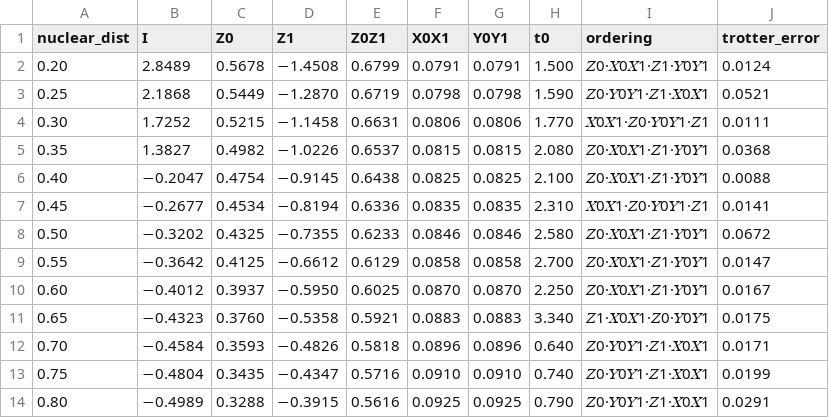
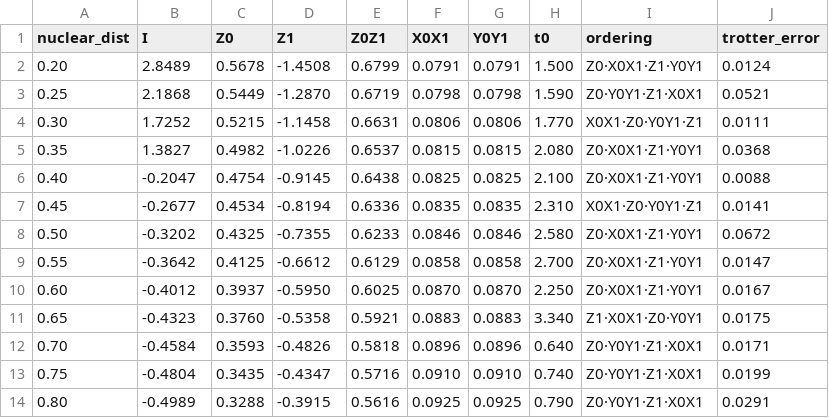
Before and after one commit to miguelruor/QPE-for-H2, a CSV file: table_coeffs.csv, drawn as a sheet; only a part is shown; the diff covers the shown part only; the diff names each change by its address in the sheet, - before the commit and + after, or states it on an @@ line.

```diff
--- a/table_coeffs.csv
+++ b/table_coeffs.csv
-D2 (Z1): −1.4508
+D2 (Z1): -1.4508
-I2 (ordering): 𝑍0·𝑋0𝑋1·𝑍1·𝑌0𝑌1
+I2 (ordering): Z0·X0X1·Z1·Y0Y1
-D3 (Z1): −1.2870
+D3 (Z1): -1.2870
-I3 (ordering): 𝑍0·𝑌0𝑌1·𝑍1·𝑋0𝑋1
+I3 (ordering): Z0·Y0Y1·Z1·X0X1
-D4 (Z1): −1.1458
+D4 (Z1): -1.1458
-I4 (ordering): 𝑋0𝑋1·𝑍0·𝑌0𝑌1·𝑍1
+I4 (ordering): X0X1·Z0·Y0Y1·Z1
-D5 (Z1): −1.0226
+D5 (Z1): -1.0226
-I5:I6 (ordering): 𝑍0·𝑋0𝑋1·𝑍1·𝑌0𝑌1
+I5:I6 (ordering): Z0·X0X1·Z1·Y0Y1
-B6 (I): −0.2047
+B6 (I): -0.2047
-D6 (Z1): −0.9145
+D6 (Z1): -0.9145
-B7 (I): −0.2677
+B7 (I): -0.2677
-D7 (Z1): −0.8194
+D7 (Z1): -0.8194
-I7 (ordering): 𝑋0𝑋1·𝑍0·𝑌0𝑌1·𝑍1
+I7 (ordering): X0X1·Z0·Y0Y1·Z1
-B8 (I): −0.3202
+B8 (I): -0.3202
-D8 (Z1): −0.7355
+D8 (Z1): -0.7355
-I8:I10 (ordering): 𝑍0·𝑋0𝑋1·𝑍1·𝑌0𝑌1
+I8:I10 (ordering): Z0·X0X1·Z1·Y0Y1
-B9 (I): −0.3642
+B9 (I): -0.3642
-D9 (Z1): −0.6612
+D9 (Z1): -0.6612
-B10 (I): −0.4012
+B10 (I): -0.4012
-D10 (Z1): −0.5950
+D10 (Z1): -0.5950
-B11 (I): −0.4323
+B11 (I): -0.4323
-D11 (Z1): −0.5358
+D11 (Z1): -0.5358
-I11 (ordering): 𝑍1·𝑋0𝑋1·𝑍0·𝑌0𝑌1
+I11 (ordering): Z1·X0X1·Z0·Y0Y1
-B12 (I): −0.4584
+B12 (I): -0.4584
-D12 (Z1): −0.4826
+D12 (Z1): -0.4826
-I12:I14 (ordering): 𝑍0·𝑌0𝑌1·𝑍1·𝑋0𝑋1
+I12:I14 (ordering): Z0·Y0Y1·Z1·X0X1
-B13 (I): −0.4804
+B13 (I): -0.4804
-D13 (Z1): −0.4347
+D13 (Z1): -0.4347
-B14 (I): −0.4989
+B14 (I): -0.4989
-D14 (Z1): −0.3915
+D14 (Z1): -0.3915
```
Also changed, not shown: 103 edited cells elsewhere in this file, 1 other file.
